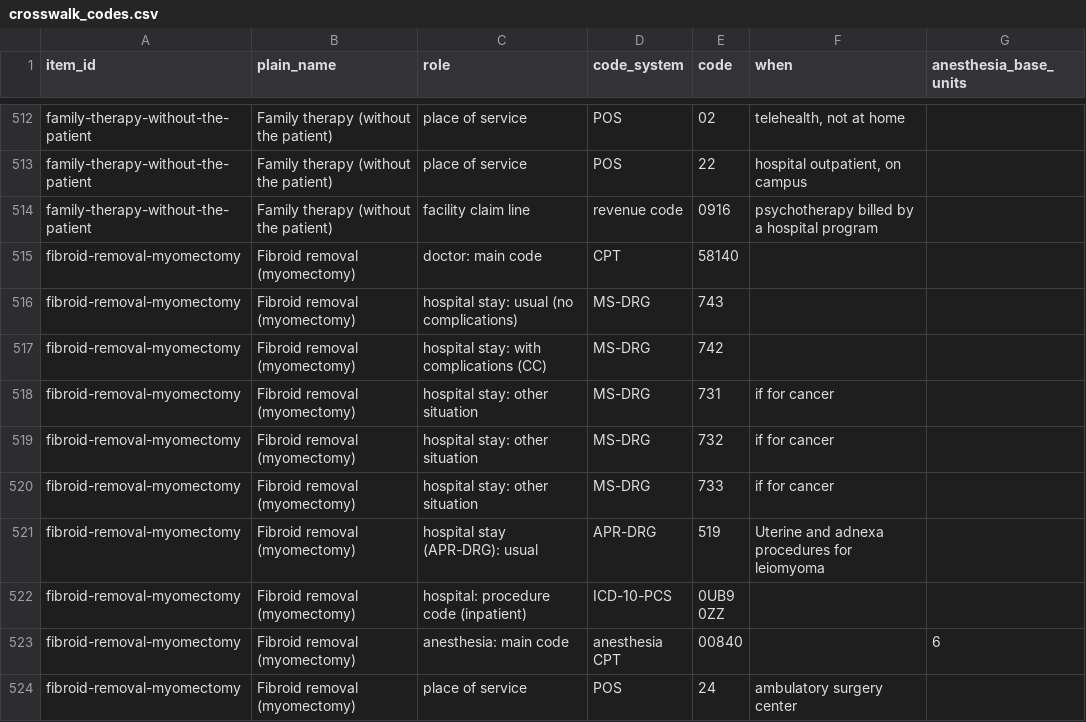
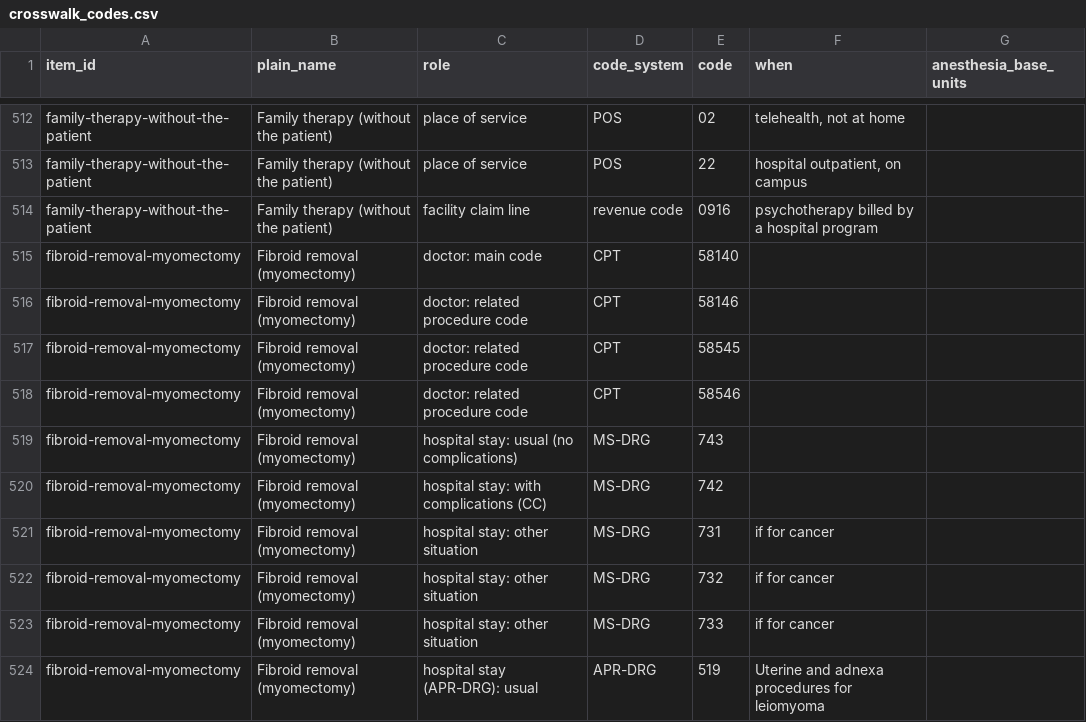
Before and after one commit to betsyflickinger-max/files.healthcare_price-files-bot, a CSV file: reference/care_items/crosswalk_codes.csv, drawn as a sheet; only a part is shown, gaps mark what is left out; the shorter side is filled out with more unchanged rows; the diff names each change by its address in the sheet, - before the commit and + after, or states it on an @@ line.

```diff
--- a/reference/care_items/crosswalk_codes.csv
+++ b/reference/care_items/crosswalk_codes.csv
+row 516: fibroid-removal-myomectomy | Fibroid removal (myomectomy) | doctor: related procedure code | CPT | 58146
+row 517: fibroid-removal-myomectomy | Fibroid removal (myomectomy) | doctor: related procedure code | CPT | 58545
+row 518: fibroid-removal-myomectomy | Fibroid removal (myomectomy) | doctor: related procedure code | CPT | 58546
```
Also changed, not shown: reference/care_items/crosswalk.csv, 4 other files.
